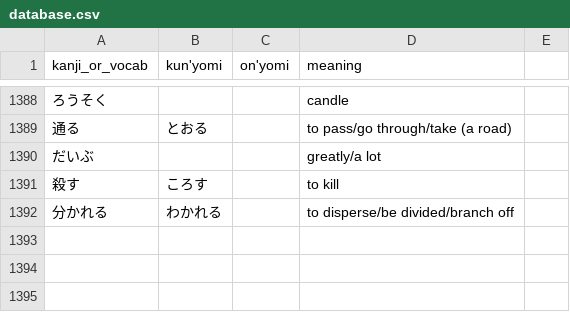
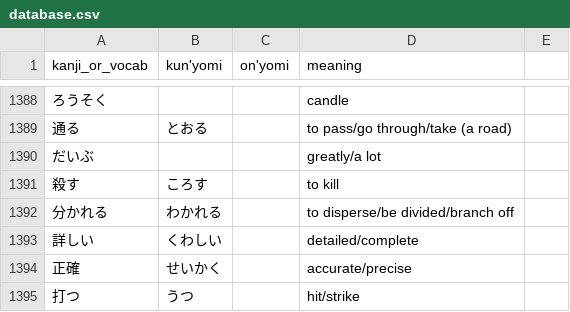
Before and after one commit to bkayalibay/kanki, a CSV file: database.csv, drawn as a sheet; only a part is shown, gaps mark what is left out.

Commit message:
Adds more words.

```diff
--- a/database.csv
+++ b/database.csv
@@ -1392 +1392,4 @@ kanji_or_vocab, kun'yomi, on'yomi, meaning
 分かれる, わかれる, , to disperse/be divided/branch off
+詳しい, くわしい, , detailed/complete
+正確, せいかく, , accurate/precise
+打つ, うつ, , hit/strike
```
